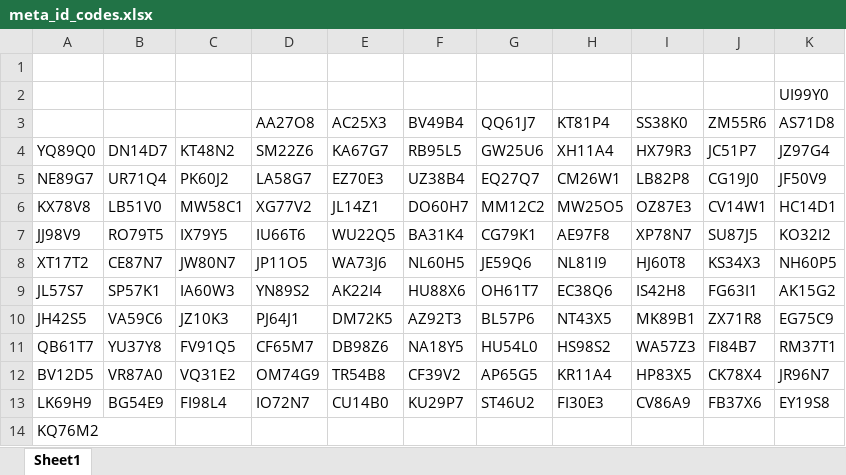
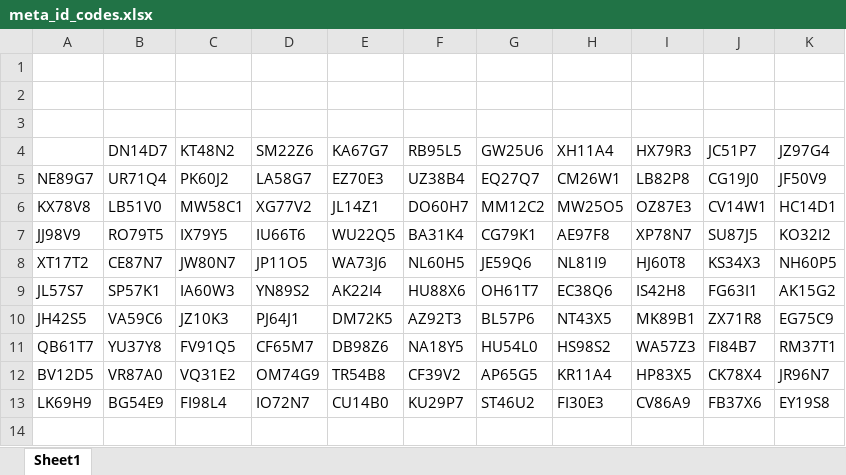
Before and after one commit to Raulwicke/SHRA, an Excel workbook: meta_id_codes.xlsx, sheet Sheet1, drawn as a sheet; values as stored, in another font and other column widths than the file's, no borders; the diff names each change by its address in the sheet, - before the commit and + after, or states it on an @@ line.

Commit message:
meta_db Update
Updated meta_db insert to reflect new metas added to database, deleted codes from meta_id_codes to reflect used codes

```diff
--- a/meta_id_codes.xlsx (sheet Sheet1)
+++ b/meta_id_codes.xlsx (sheet Sheet1)
-K2 (JZ97G4): UI99Y0
+K2 (JZ97G4): (empty)
-row 3:  |  |  | AA27O8 | AC25X3 | BV49B4 | QQ61J7 | KT81P4 | SS38K0 | ZM55R6 | AS71D8
+row 3: (empty)
-A4: YQ89Q0
+A4: (empty)
-row 14: KQ76M2
```
Also changed, not shown: 1 other file.
